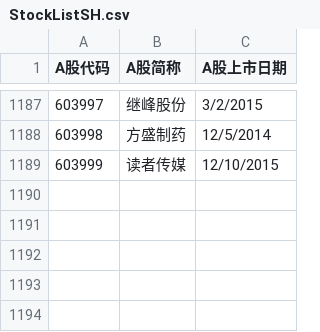
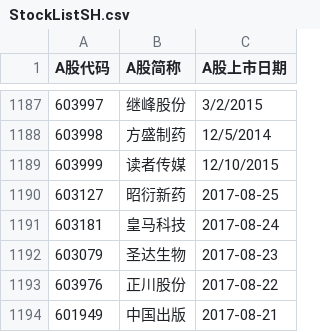
Before and after one commit to Zhuoli/StockMarketAssistant, a CSV file: src/main/resources/StockListSH.csv, drawn as a sheet; only a part is shown, gaps mark what is left out.

Commit message:
New feature: Write back new IPO company info to csv file and in memory data structure

```diff
--- a/src/main/resources/StockListSH.csv
+++ b/src/main/resources/StockListSH.csv
@@ -1189 +1189,6 @@ A股代码,A股简称,A股上市日期
 603999,读者传媒,12/10/2015
+603127,昭衍新药,2017-08-25
+603181,皇马科技,2017-08-24
+603079,圣达生物,2017-08-23
+603976,正川股份,2017-08-22
+601949,中国出版,2017-08-21
```
Also changed, not shown: 4 other files.
